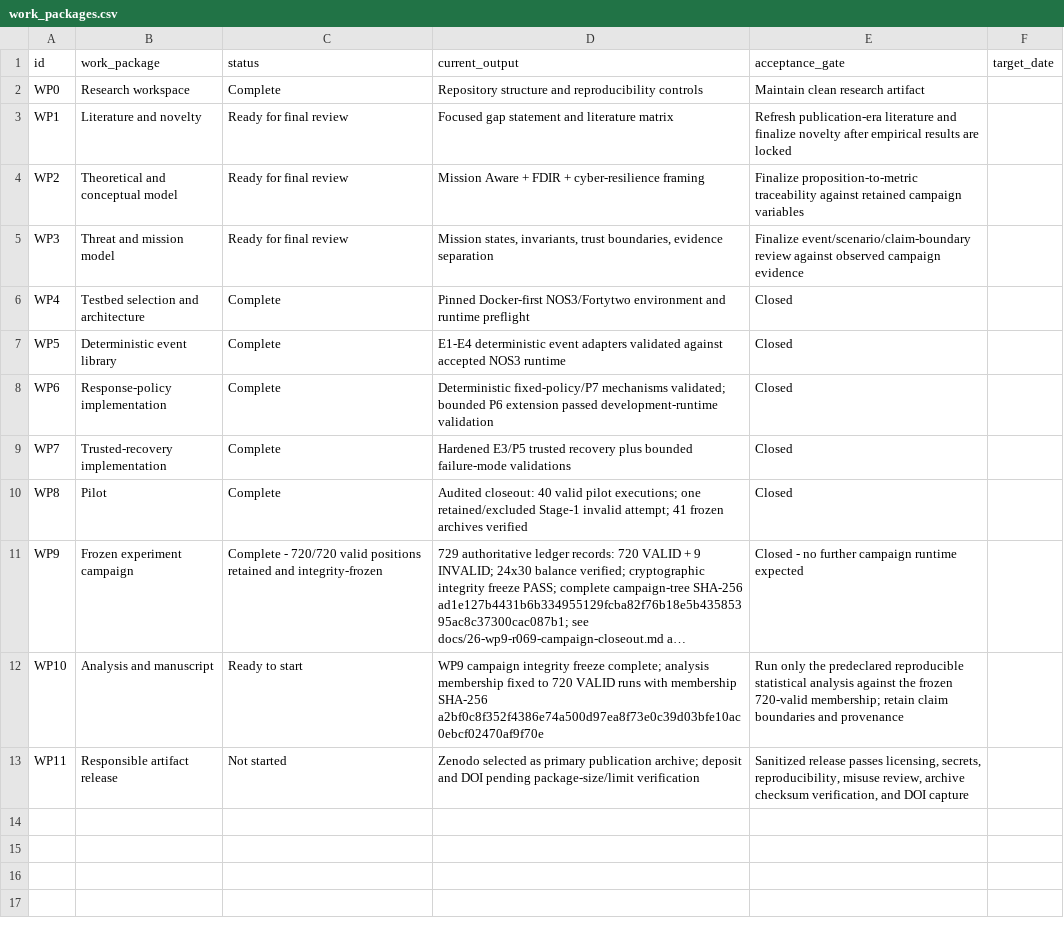
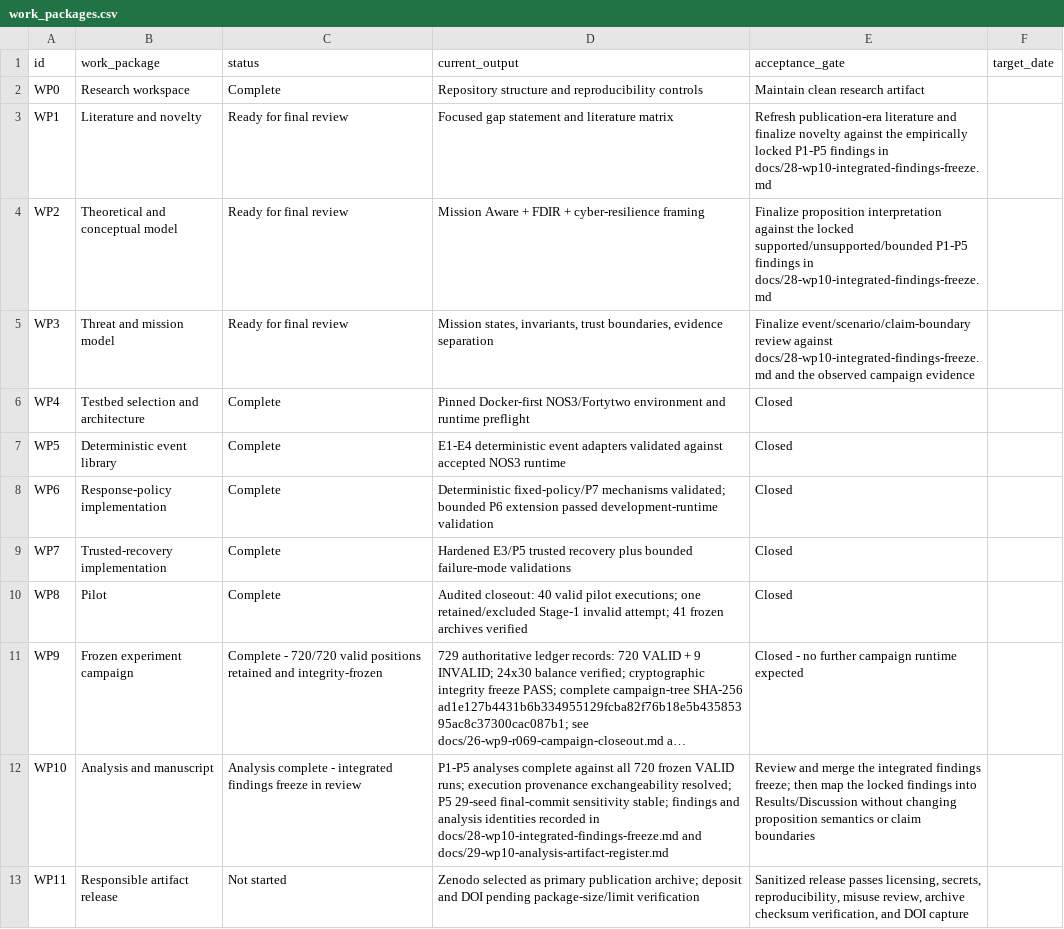
Before and after one commit to Zartharas/mission-aware-satellite-cyber-recovery, a CSV file: tracker/work_packages.csv, drawn as a sheet; long unchanged cells end in …; the diff names each change by its address in the sheet, - before the commit and + after, or states it on an @@ line.

Commit message:
docs: freeze integrated WP10 P1-P5 findings
Record the completed P1-P5 analysis, provenance equivalence, proposition verdicts, quantitative anchors, P5 Pareto results, manuscript claim boundaries, and authoritative local analysis identities. Update WP10 tracker status to integrated-findings-freeze review. Documentation/governance only; no raw campaign evidence or runtime changes.

```diff
--- a/tracker/work_packages.csv
+++ b/tracker/work_packages.csv
-E3 (acceptance_gate): …finalize novelty after empirical results are locked
+E3 (acceptance_gate): …finalize novelty against the empirically locked P1-P5 findings in docs/28-wp10-integrated-findings-freeze.md
-E4 (acceptance_gate): Finalize proposition-to-metric traceability against retained campaign variables
+E4 (acceptance_gate): Finalize proposition interpretation against the locked supported/unsupported/bounded P1-P5 findings in docs/28-wp10-integrated-findings-freeze.md
-E5 (acceptance_gate): …review against observed campaign…
+E5 (acceptance_gate): …review against docs/28-wp10-integrated-findings-freeze.md and the observed campaign…
-C12 (status): Ready to start
+C12 (status): Analysis complete - integrated findings freeze in review
-D12 (current_output): WP9 campaign integrity freeze complete; analysis membership fixed to 720 VALID runs with membership SHA-256 a2bf0c8f352f4386e74a500d97ea8f73e0c39d03bfe10ac0ebcf02470af9f70e
+D12 (current_output): P1-P5 analyses complete against all 720 frozen VALID runs; execution provenance exchangeability resolved; P5 29-seed final-commit sensitivity stable; findings and analysis identities recorded in docs/28-wp10-integrated-findings-freeze.md and docs/29-wp10-analysis-artifact-register.md
-E12 (acceptance_gate): Run only the predeclared reproducible statistical analysis against the frozen 720-valid membership; retain claim boundaries and provenance
+E12 (acceptance_gate): Review and merge the integrated findings freeze; then map the locked findings into Results/Discussion without changing proposition semantics or claim boundaries
```
Also changed, not shown: 2 other files.
